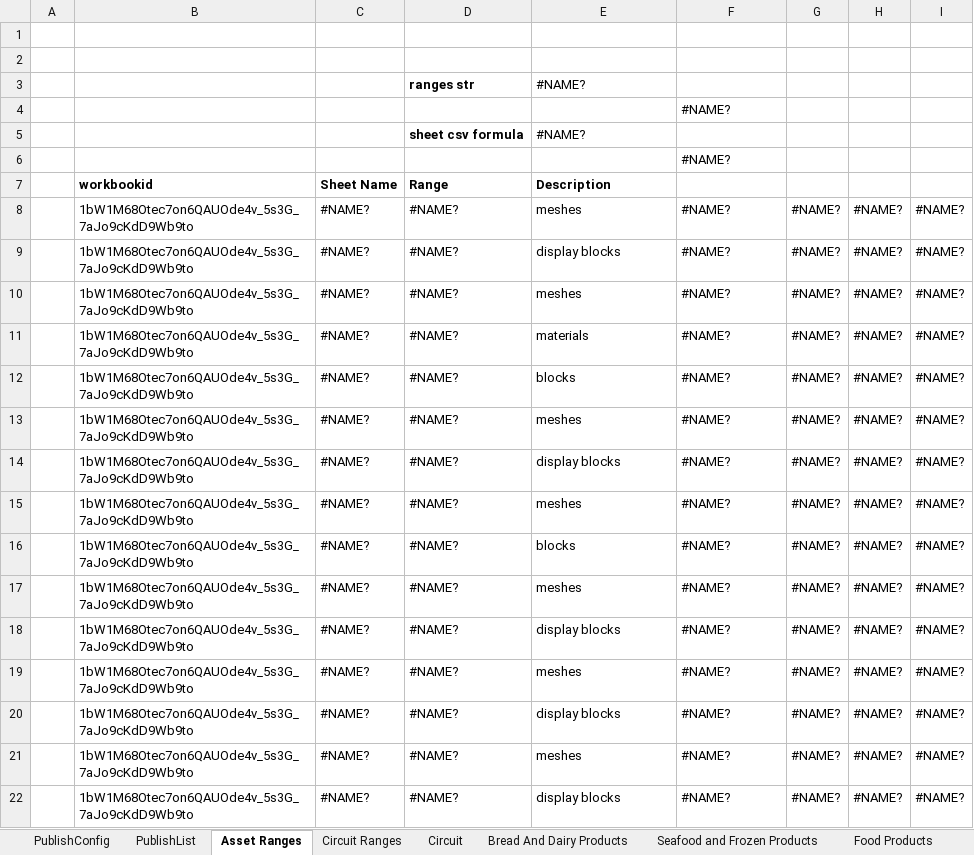
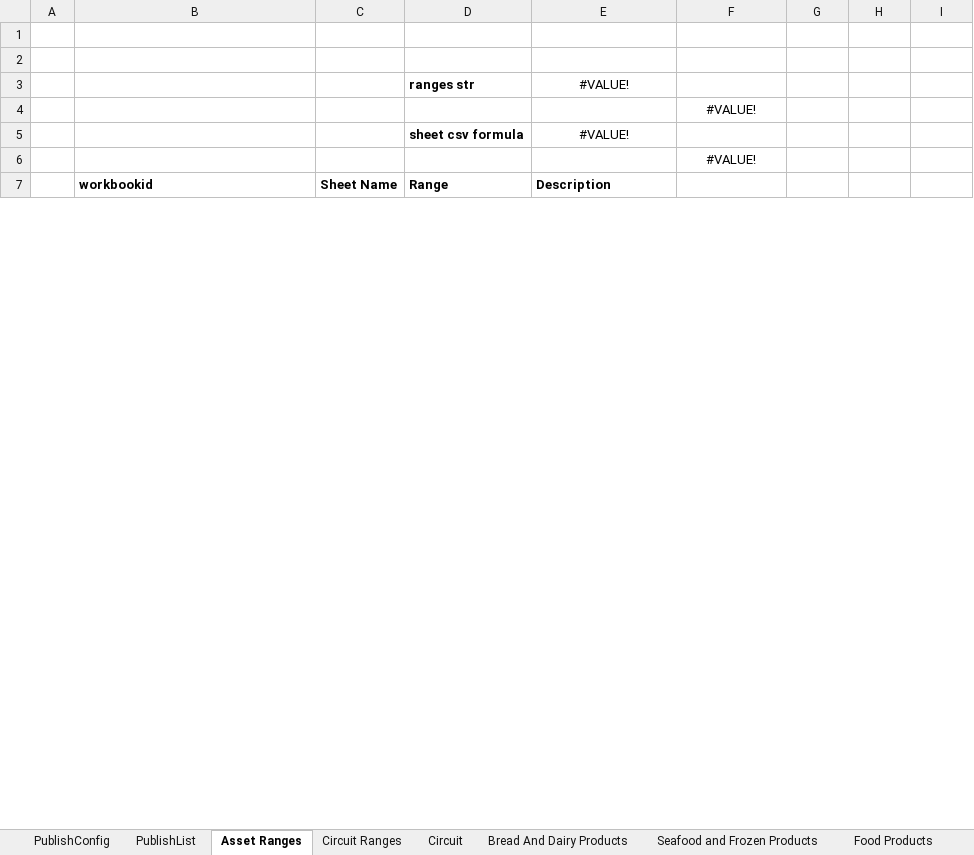
Before and after one commit to HuskerSam/sb, an Excel workbook: sheets/Platform Circuit.xlsx, sheet Asset Ranges, drawn as a sheet; only a part is shown; values as stored, in another font and other column widths than the file's, no borders; charts and pictures not drawn; removed rows and columns are numbered as before the commit, all else as after; the diff covers the shown part only; the diff names each change by its address in the sheet, - before the commit and + after, or states it on an @@ line.

```diff
--- a/sheets/Platform Circuit.xlsx (sheet Asset Ranges)
+++ b/sheets/Platform Circuit.xlsx (sheet Asset Ranges)
-E3: #NAME?
+E3: #VALUE!
-E3 alignment: left
+E3 alignment: center
-F4: #NAME?
+F4: #VALUE!
-F4 alignment: left
+F4 alignment: center
-E5: #NAME?
+E5: #VALUE!
-E5 alignment: left
+E5 alignment: center
-F6: #NAME?
+F6: #VALUE!
-F6 alignment: left
+F6 alignment: center
-row 8:  | 1bW1M68Otec7on6QAUOde4v_5s3G_7aJo9cKdD9Wb9to | #NAME? | #NAME? | meshes | #NAME? | #NAME? | #NAME? | #NAME?
-row 9:  | 1bW1M68Otec7on6QAUOde4v_5s3G_7aJo9cKdD9Wb9to | #NAME? | #NAME? | display blocks | #NAME? | #NAME? | #NAME? | #NAME?
-row 10:  | 1bW1M68Otec7on6QAUOde4v_5s3G_7aJo9cKdD9Wb9to | #NAME? | #NAME? | meshes | #NAME? | #NAME? | #NAME? | #NAME?
-row 11:  | 1bW1M68Otec7on6QAUOde4v_5s3G_7aJo9cKdD9Wb9to | #NAME? | #NAME? | materials | #NAME? | #NAME? | #NAME? | #NAME?
-row 12:  | 1bW1M68Otec7on6QAUOde4v_5s3G_7aJo9cKdD9Wb9to | #NAME? | #NAME? | blocks | #NAME? | #NAME? | #NAME? | #NAME?
-row 13:  | 1bW1M68Otec7on6QAUOde4v_5s3G_7aJo9cKdD9Wb9to | #NAME? | #NAME? | meshes | #NAME? | #NAME? | #NAME? | #NAME?
-row 14:  | 1bW1M68Otec7on6QAUOde4v_5s3G_7aJo9cKdD9Wb9to | #NAME? | #NAME? | display blocks | #NAME? | #NAME? | #NAME? | #NAME?
-row 15:  | 1bW1M68Otec7on6QAUOde4v_5s3G_7aJo9cKdD9Wb9to | #NAME? | #NAME? | meshes | #NAME? | #NAME? | #NAME? | #NAME?
-row 16:  | 1bW1M68Otec7on6QAUOde4v_5s3G_7aJo9cKdD9Wb9to | #NAME? | #NAME? | blocks | #NAME? | #NAME? | #NAME? | #NAME?
-row 17:  | 1bW1M68Otec7on6QAUOde4v_5s3G_7aJo9cKdD9Wb9to | #NAME? | #NAME? | meshes | #NAME? | #NAME? | #NAME? | #NAME?
-row 18:  | 1bW1M68Otec7on6QAUOde4v_5s3G_7aJo9cKdD9Wb9to | #NAME? | #NAME? | display blocks | #NAME? | #NAME? | #NAME? | #NAME?
-row 19:  | 1bW1M68Otec7on6QAUOde4v_5s3G_7aJo9cKdD9Wb9to | #NAME? | #NAME? | meshes | #NAME? | #NAME? | #NAME? | #NAME?
-row 20:  | 1bW1M68Otec7on6QAUOde4v_5s3G_7aJo9cKdD9Wb9to | #NAME? | #NAME? | display blocks | #NAME? | #NAME? | #NAME? | #NAME?
-row 21:  | 1bW1M68Otec7on6QAUOde4v_5s3G_7aJo9cKdD9Wb9to | #NAME? | #NAME? | meshes | #NAME? | #NAME? | #NAME? | #NAME?
-row 22:  | 1bW1M68Otec7on6QAUOde4v_5s3G_7aJo9cKdD9Wb9to | #NAME? | #NAME? | display blocks | #NAME? | #NAME? | #NAME? | #NAME?
```
Also changed, not shown: 23 added rows and 8 removed rows elsewhere in this sheet, sheet Circuit Ranges, sheet PublishList, sheet PublishConfig, sheet Circuit, charts or pictures, sheets/Carousel Circuit.xlsx, 5 other files.
